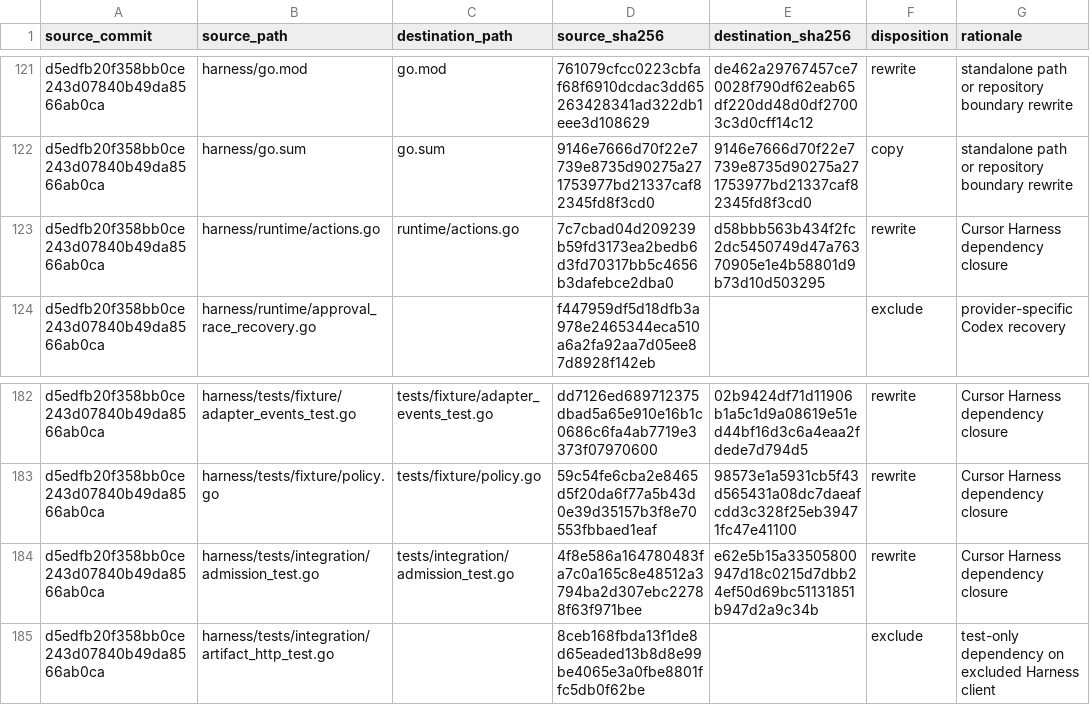
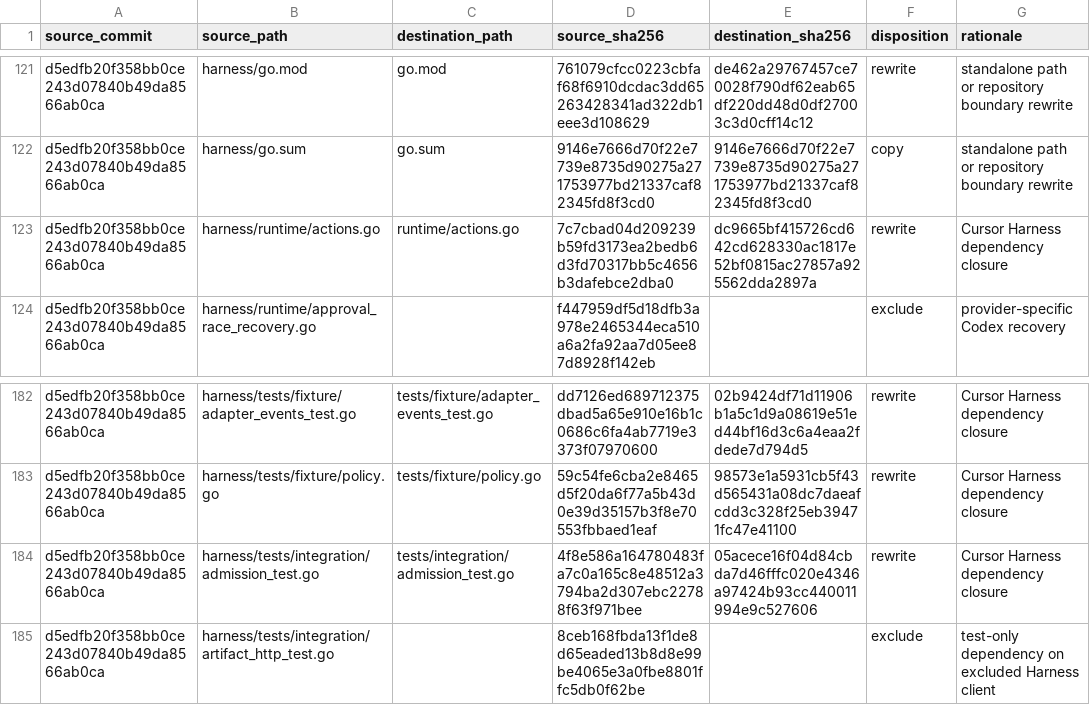
Before and after one commit to boxvtk621/harness-cursor, a CSV file: provenance/source-manifest.csv, drawn as a sheet; only a part is shown, gaps mark what is left out; the diff covers the shown part only.

```diff
--- a/provenance/source-manifest.csv
+++ b/provenance/source-manifest.csv
@@ -122,3 +122,3 @@
 "d5edfb20f358bb0ce243d07840b49da8566ab0ca","harness/go.sum","go.sum","9146e7666d70f22e7739e8735d90275a271753977bd21337caf82345fd8f3cd0","9146e7666d70f22e7739e8735d90275a271753977bd21337caf82345fd8f3cd0","copy","standalone path or repository boundary rewrite"
-"d5edfb20f358bb0ce243d07840b49da8566ab0ca","harness/runtime/actions.go","runtime/actions.go","7c7cbad04d209239b59fd3173ea2bedb6d3fd70317bb5c4656b3dafebce2dba0","d58bbb563b434f2fc2dc5450749d47a76370905e1e4b58801d9b73d10d503295","rewrite","Cursor Harness dependency closure"
+"d5edfb20f358bb0ce243d07840b49da8566ab0ca","harness/runtime/actions.go","runtime/actions.go","7c7cbad04d209239b59fd3173ea2bedb6d3fd70317bb5c4656b3dafebce2dba0","dc9665bf415726cd642cd628330ac1817e52bf0815ac27857a925562dda2897a","rewrite","Cursor Harness dependency closure"
 "d5edfb20f358bb0ce243d07840b49da8566ab0ca","harness/runtime/approval_race_recovery.go","","f447959df5d18dfb3a978e2465344eca510a6a2fa92aa7d05ee87d8928f142eb","","exclude","provider-specific Codex recovery"
@@ -183,3 +183,3 @@
 "d5edfb20f358bb0ce243d07840b49da8566ab0ca","harness/tests/fixture/policy.go","tests/fixture/policy.go","59c54fe6cba2e8465d5f20da6f77a5b43d0e39d35157b3f8e70553fbbaed1eaf","98573e1a5931cb5f43d565431a08dc7daeafcdd3c328f25eb39471fc47e41100","rewrite","Cursor Harness dependency closure"
-"d5edfb20f358bb0ce243d07840b49da8566ab0ca","harness/tests/integration/admission_test.go","tests/integration/admission_test.go","4f8e586a164780483fa7c0a165c8e48512a3794ba2d307ebc22788f63f971bee","e62e5b15a33505800947d18c0215d7dbb24ef50d69bc51131851b947d2a9c34b","rewrite","Cursor Harness dependency closure"
+"d5edfb20f358bb0ce243d07840b49da8566ab0ca","harness/tests/integration/admission_test.go","tests/integration/admission_test.go","4f8e586a164780483fa7c0a165c8e48512a3794ba2d307ebc22788f63f971bee","05acece16f04d84cbda7d46fffc020e4346a97424b93cc440011994e9c527606","rewrite","Cursor Harness dependency closure"
 "d5edfb20f358bb0ce243d07840b49da8566ab0ca","harness/tests/integration/artifact_http_test.go","","8ceb168fbda13f1de8d65eaded13b8d8e99be4065e3a0fbe8801ffc5db0f62be","","exclude","test-only dependency on excluded Harness client"
```
Also changed, not shown: 25 edited cells elsewhere in this file, 27 other files.
